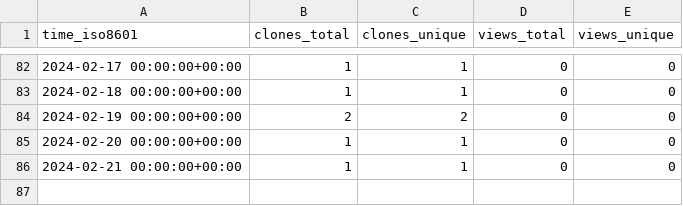
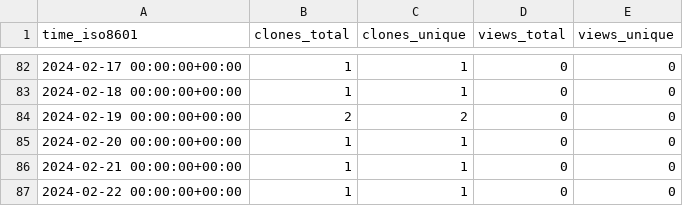
Before and after one commit to stablecaps/netup_pydemo, a CSV file: stablecaps/netup_pydemo/ghrs-data/views_clones_aggregate.csv, drawn as a sheet; only a part is shown, gaps mark what is left out.

```diff
--- a/stablecaps/netup_pydemo/ghrs-data/views_clones_aggregate.csv
+++ b/stablecaps/netup_pydemo/ghrs-data/views_clones_aggregate.csv
@@ -86 +86,2 @@ time_iso8601,clones_total,clones_unique,views_total,views_unique
 2024-02-21 00:00:00+00:00,1,1,0,0
+2024-02-22 00:00:00+00:00,1,1,0,0
```
Also changed, not shown: 1 other file.
